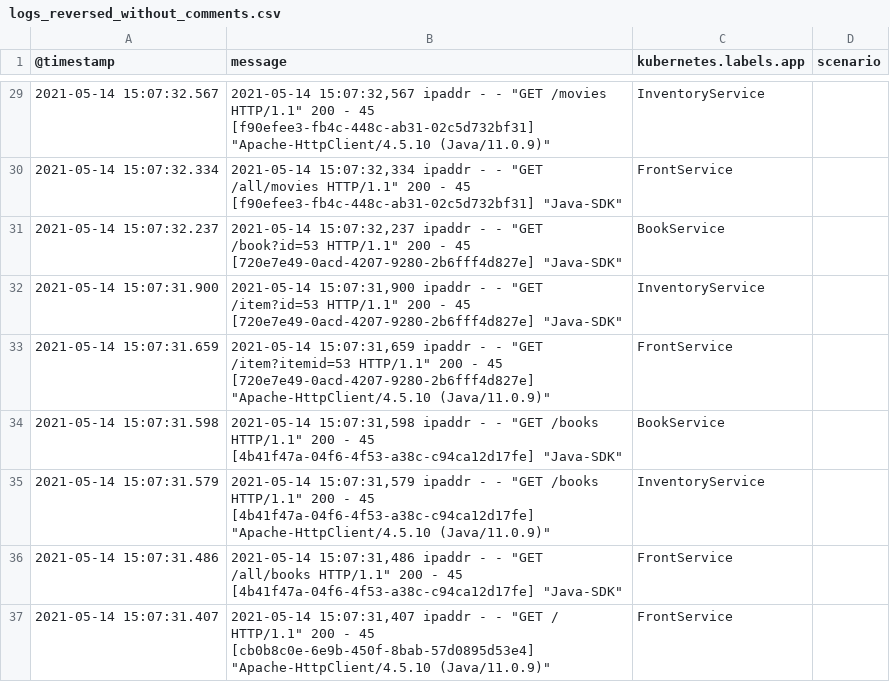
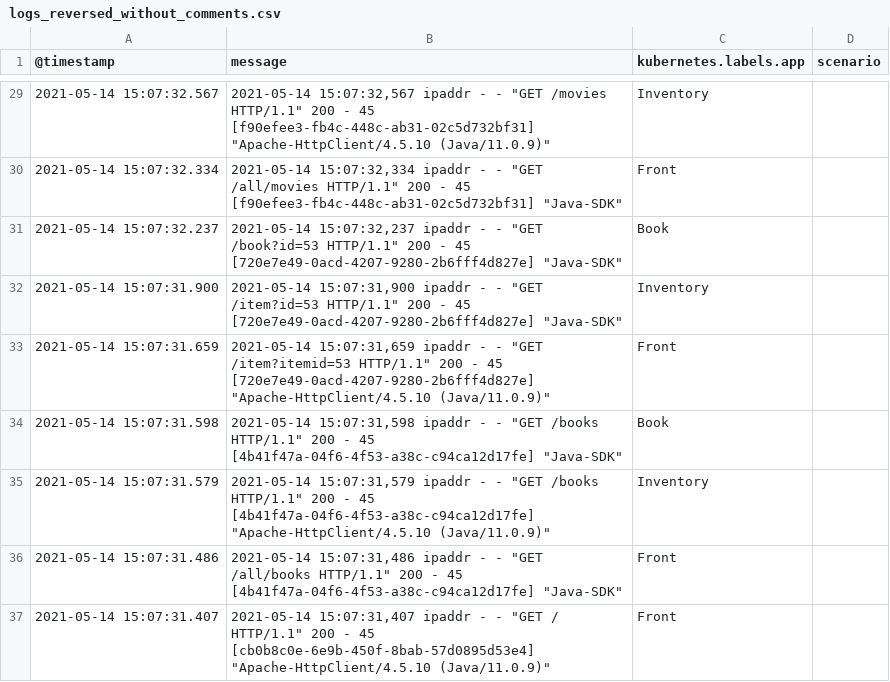
Before and after one commit to RW90/exjobb_projekt, a CSV file: src/main/resources/logs/logs_reversed_without_comments.csv, drawn as a sheet; only a part is shown, gaps mark what is left out; the diff covers the shown part only.

Commit message:
update service names in fake logs

```diff
--- a/src/main/resources/logs/logs_reversed_without_comments.csv
+++ b/src/main/resources/logs/logs_reversed_without_comments.csv
@@ -29,9 +29,9 @@
-"2021-05-14 15:07:32.567","2021-05-14 15:07:32,567 ipaddr - - ""GET /movies HTTP/1.1"" 200 - 45 [f90efee3-fb4c-448c-ab31-02c5d732bf31] ""Apache-HttpClient/4.5.10 (Java/11.0.9)""","InventoryService"
-"2021-05-14 15:07:32.334","2021-05-14 15:07:32,334 ipaddr - - ""GET /all/movies HTTP/1.1"" 200 - 45 [f90efee3-fb4c-448c-ab31-02c5d732bf31] ""Java-SDK""","FrontService"
-"2021-05-14 15:07:32.237","2021-05-14 15:07:32,237 ipaddr - - ""GET /book?id=53 HTTP/1.1"" 200 - 45 [720e7e49-0acd-4207-9280-2b6fff4d827e] ""Java-SDK""","BookService"
-"2021-05-14 15:07:31.900","2021-05-14 15:07:31,900 ipaddr - - ""GET /item?id=53 HTTP/1.1"" 200 - 45 [720e7e49-0acd-4207-9280-2b6fff4d827e] ""Java-SDK""","InventoryService"
-"2021-05-14 15:07:31.659","2021-05-14 15:07:31,659 ipaddr - - ""GET /item?itemid=53 HTTP/1.1"" 200 - 45 [720e7e49-0acd-4207-9280-2b6fff4d827e] ""Apache-HttpClient/4.5.10 (Java/11.0.9)""","FrontService"
-"2021-05-14 15:07:31.598","2021-05-14 15:07:31,598 ipaddr - - ""GET /books HTTP/1.1"" 200 - 45 [4b41f47a-04f6-4f53-a38c-c94ca12d17fe] ""Java-SDK""","BookService"
-"2021-05-14 15:07:31.579","2021-05-14 15:07:31,579 ipaddr - - ""GET /books HTTP/1.1"" 200 - 45 [4b41f47a-04f6-4f53-a38c-c94ca12d17fe] ""Apache-HttpClient/4.5.10 (Java/11.0.9)""","InventoryService"
-"2021-05-14 15:07:31.486","2021-05-14 15:07:31,486 ipaddr - - ""GET /all/books HTTP/1.1"" 200 - 45 [4b41f47a-04f6-4f53-a38c-c94ca12d17fe] ""Java-SDK""","FrontService"
-"2021-05-14 15:07:31.407","2021-05-14 15:07:31,407 ipaddr - - ""GET / HTTP/1.1"" 200 - 45 [cb0b8c0e-6e9b-450f-8bab-57d0895d53e4] ""Apache-HttpClient/4.5.10 (Java/11.0.9)""","FrontService"
+"2021-05-14 15:07:32.567","2021-05-14 15:07:32,567 ipaddr - - ""GET /movies HTTP/1.1"" 200 - 45 [f90efee3-fb4c-448c-ab31-02c5d732bf31] ""Apache-HttpClient/4.5.10 (Java/11.0.9)""","Inventory"
+"2021-05-14 15:07:32.334","2021-05-14 15:07:32,334 ipaddr - - ""GET /all/movies HTTP/1.1"" 200 - 45 [f90efee3-fb4c-448c-ab31-02c5d732bf31] ""Java-SDK""","Front"
+"2021-05-14 15:07:32.237","2021-05-14 15:07:32,237 ipaddr - - ""GET /book?id=53 HTTP/1.1"" 200 - 45 [720e7e49-0acd-4207-9280-2b6fff4d827e] ""Java-SDK""","Book"
+"2021-05-14 15:07:31.900","2021-05-14 15:07:31,900 ipaddr - - ""GET /item?id=53 HTTP/1.1"" 200 - 45 [720e7e49-0acd-4207-9280-2b6fff4d827e] ""Java-SDK""","Inventory"
+"2021-05-14 15:07:31.659","2021-05-14 15:07:31,659 ipaddr - - ""GET /item?itemid=53 HTTP/1.1"" 200 - 45 [720e7e49-0acd-4207-9280-2b6fff4d827e] ""Apache-HttpClient/4.5.10 (Java/11.0.9)""","Front"
+"2021-05-14 15:07:31.598","2021-05-14 15:07:31,598 ipaddr - - ""GET /books HTTP/1.1"" 200 - 45 [4b41f47a-04f6-4f53-a38c-c94ca12d17fe] ""Java-SDK""","Book"
+"2021-05-14 15:07:31.579","2021-05-14 15:07:31,579 ipaddr - - ""GET /books HTTP/1.1"" 200 - 45 [4b41f47a-04f6-4f53-a38c-c94ca12d17fe] ""Apache-HttpClient/4.5.10 (Java/11.0.9)""","Inventory"
+"2021-05-14 15:07:31.486","2021-05-14 15:07:31,486 ipaddr - - ""GET /all/books HTTP/1.1"" 200 - 45 [4b41f47a-04f6-4f53-a38c-c94ca12d17fe] ""Java-SDK""","Front"
+"2021-05-14 15:07:31.407","2021-05-14 15:07:31,407 ipaddr - - ""GET / HTTP/1.1"" 200 - 45 [cb0b8c0e-6e9b-450f-8bab-57d0895d53e4] ""Apache-HttpClient/4.5.10 (Java/11.0.9)""","Front"
```
Also changed, not shown: 27 edited cells elsewhere in this file, src/main/resources/logs/logs_with_comments.csv.
